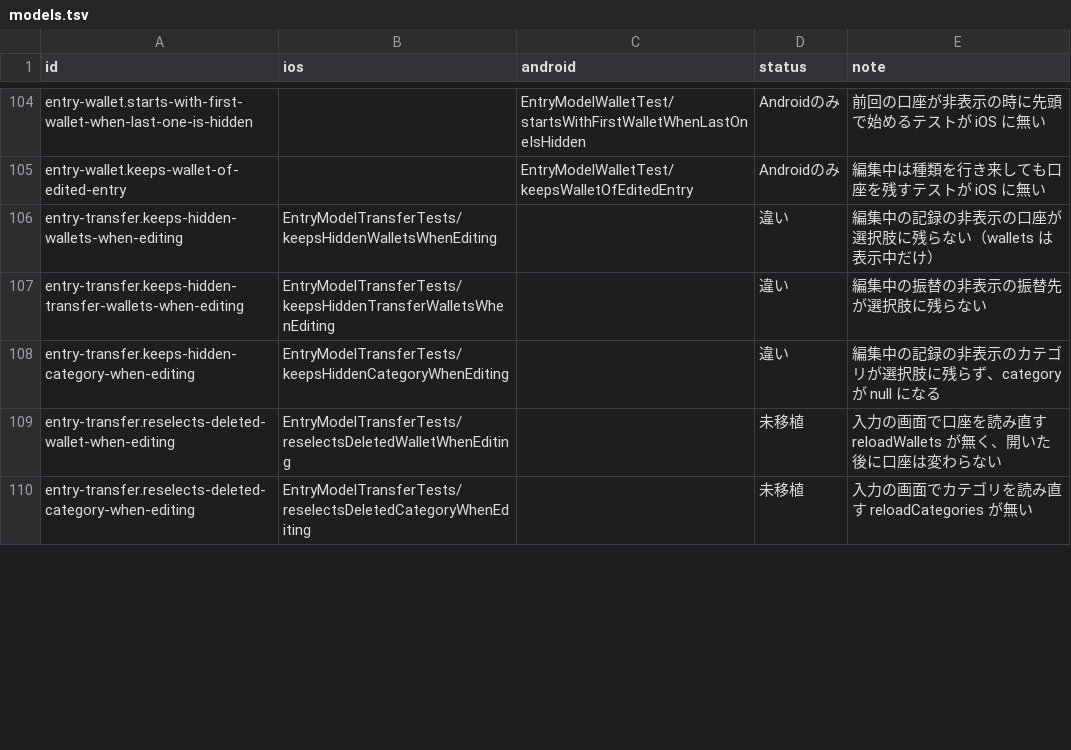
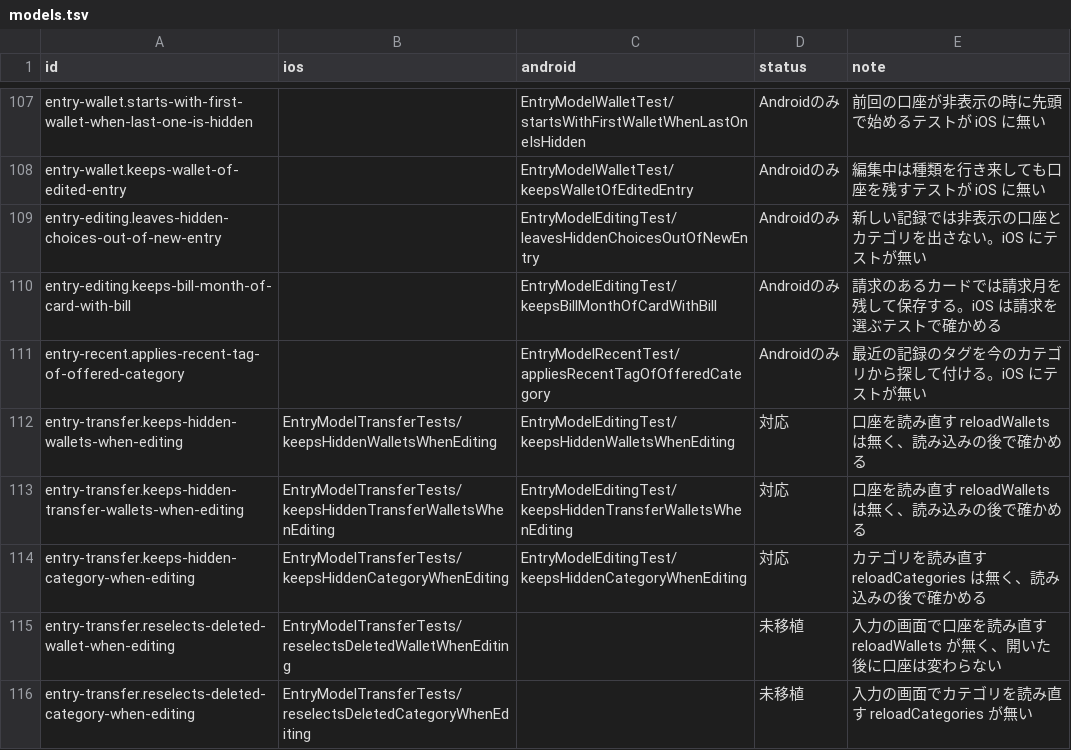
Before and after one commit to yossibank/kakeibot, a TSV file: spec/scenarios/models.tsv, drawn as a sheet; only a part is shown, gaps mark what is left out; the diff covers the shown part only.

```diff
--- a/spec/scenarios/models.tsv
+++ b/spec/scenarios/models.tsv
@@ -105,5 +108,8 @@ entry-wallet.starts-with-first-wallet-when-last-one-is-hidden		EntryModelWalletT
 entry-wallet.keeps-wallet-of-edited-entry		EntryModelWalletTest/keepsWalletOfEditedEntry	Androidのみ	編集中は種類を行き来しても口座を残すテストが iOS に無い
-entry-transfer.keeps-hidden-wallets-when-editing	EntryModelTransferTests/keepsHiddenWalletsWhenEditing		違い	編集中の記録の非表示の口座が選択肢に残らない（wallets は表示中だけ）
-entry-transfer.keeps-hidden-transfer-wallets-when-editing	EntryModelTransferTests/keepsHiddenTransferWalletsWhenEditing		違い	編集中の振替の非表示の振替先が選択肢に残らない
-entry-transfer.keeps-hidden-category-when-editing	EntryModelTransferTests/keepsHiddenCategoryWhenEditing		違い	編集中の記録の非表示のカテゴリが選択肢に残らず、category が null になる
+entry-editing.leaves-hidden-choices-out-of-new-entry		EntryModelEditingTest/leavesHiddenChoicesOutOfNewEntry	Androidのみ	新しい記録では非表示の口座とカテゴリを出さない。iOS にテストが無い
+entry-editing.keeps-bill-month-of-card-with-bill		EntryModelEditingTest/keepsBillMonthOfCardWithBill	Androidのみ	請求のあるカードでは請求月を残して保存する。iOS は請求を選ぶテストで確かめる
+entry-recent.applies-recent-tag-of-offered-category		EntryModelRecentTest/appliesRecentTagOfOfferedCategory	Androidのみ	最近の記録のタグを今のカテゴリから探して付ける。iOS にテストが無い
+entry-transfer.keeps-hidden-wallets-when-editing	EntryModelTransferTests/keepsHiddenWalletsWhenEditing	EntryModelEditingTest/keepsHiddenWalletsWhenEditing	対応	口座を読み直す reloadWallets は無く、読み込みの後で確かめる
+entry-transfer.keeps-hidden-transfer-wallets-when-editing	EntryModelTransferTests/keepsHiddenTransferWalletsWhenEditing	EntryModelEditingTest/keepsHiddenTransferWalletsWhenEditing	対応	口座を読み直す reloadWallets は無く、読み込みの後で確かめる
+entry-transfer.keeps-hidden-category-when-editing	EntryModelTransferTests/keepsHiddenCategoryWhenEditing	EntryModelEditingTest/keepsHiddenCategoryWhenEditing	対応	カテゴリを読み直す reloadCategories は無く、読み込みの後で確かめる
 entry-transfer.reselects-deleted-wallet-when-editing	EntryModelTransferTests/reselectsDeletedWalletWhenEditing		未移植	入力の画面で口座を読み直す reloadWallets が無く、開いた後に口座は変わらない
```
Also changed, not shown: 7 added rows and 6 edited cells elsewhere in this file, 16 other files.
